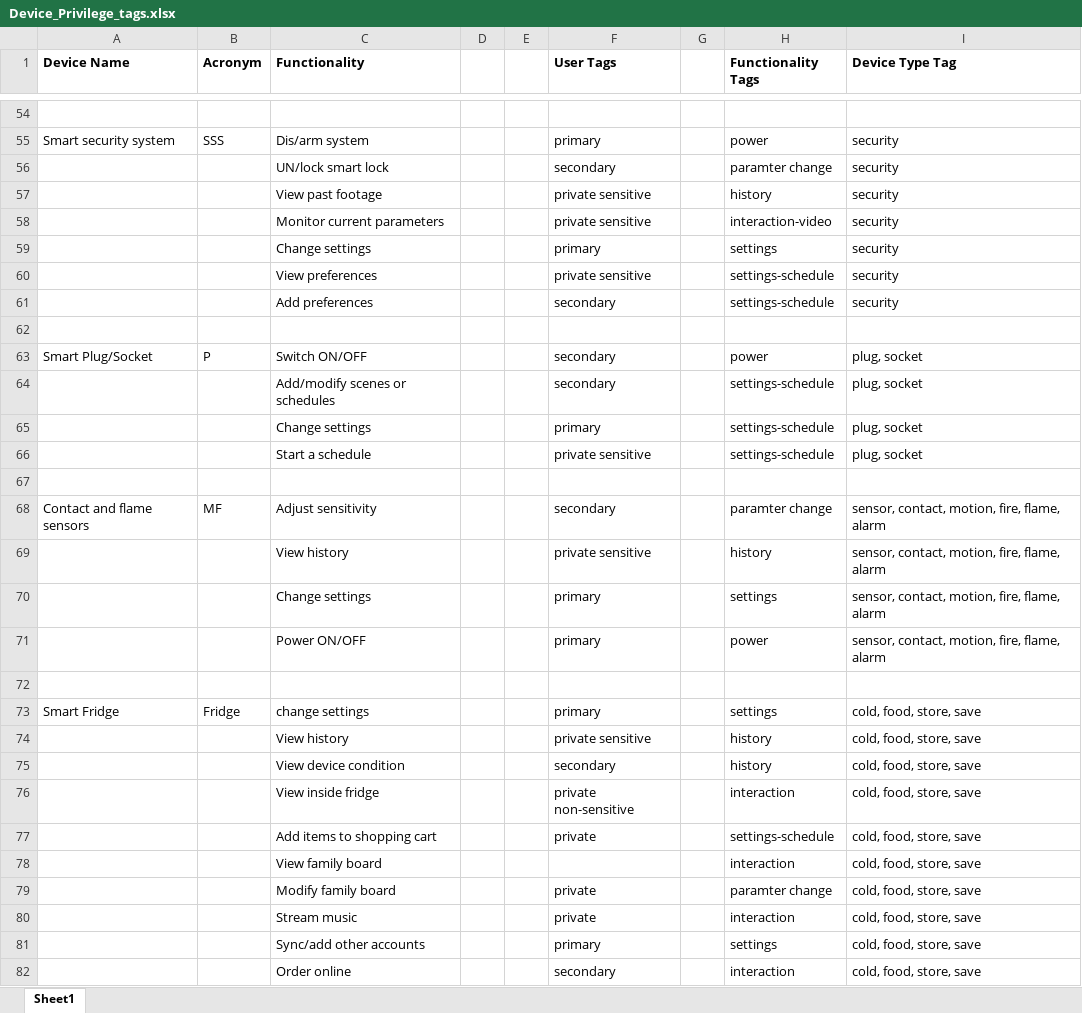
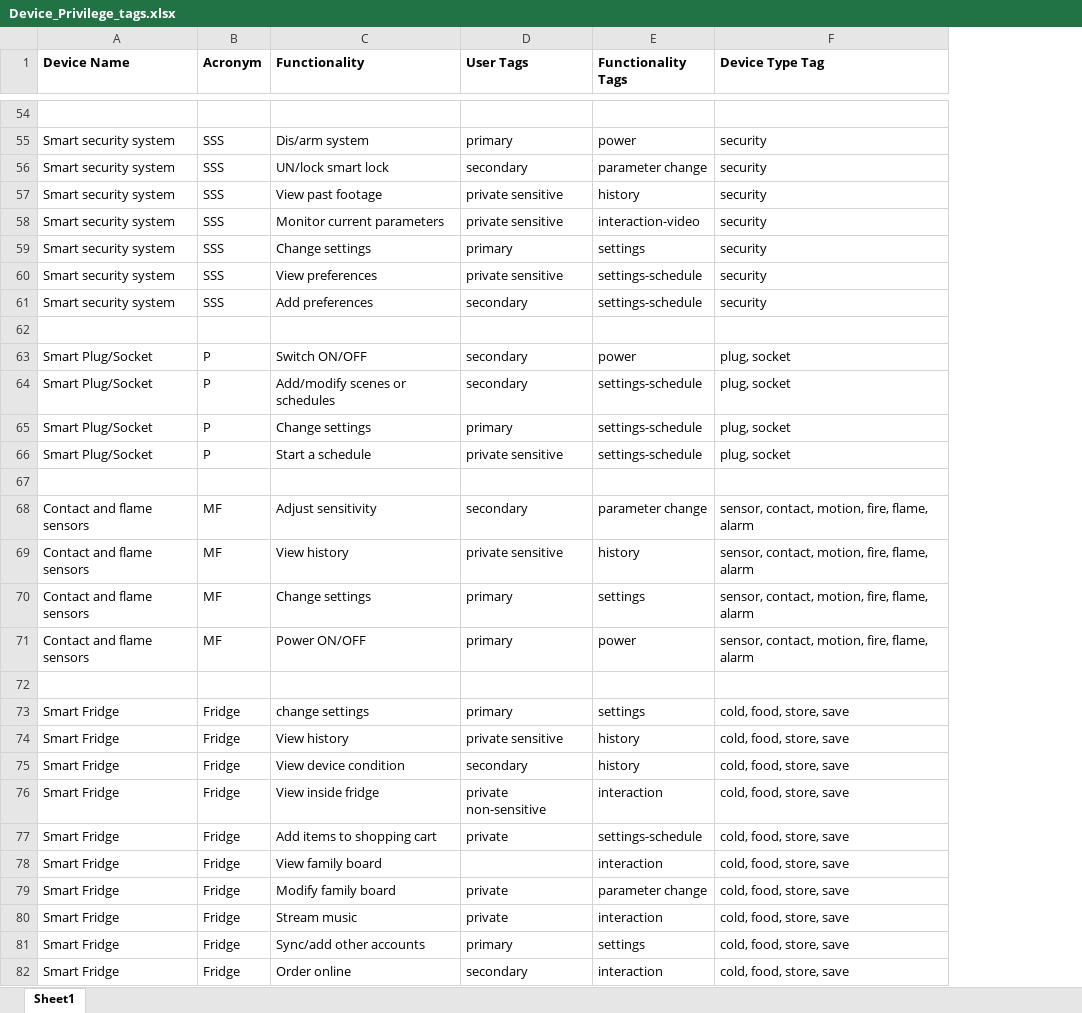
Before and after one commit to shrave/SmartHomePrivilege-Manager, an Excel workbook: Device_Privilege_tags.xlsx, sheet Sheet1, drawn as a sheet; only a part is shown, gaps mark what is left out; values as stored, in another font and other column widths than the file's, no borders; removed rows and columns are numbered as before the commit, all else as after; the diff covers the shown part only; the diff names each change by its address in the sheet, - before the commit and + after, or states it on an @@ line.

```diff
--- a/Device_Privilege_tags.xlsx (sheet Sheet1)
+++ b/Device_Privilege_tags.xlsx (sheet Sheet1)
-column D, empty
-column E, empty
-column G, empty
-A56:A61 (Device Name): (empty)
+A56:A61 (Device Name): Smart security system
-B56:B61 (Acronym): (empty)
+B56:B61 (Acronym): SSS
-E56 (Functionality Tags): paramter change
+E56 (Functionality Tags): parameter change
-A64:A66 (Device Name): (empty)
+A64:A66 (Device Name): Smart Plug/Socket
-B64:B66 (Acronym): (empty)
+B64:B66 (Acronym): P
-E68 (Functionality Tags): paramter change
+E68 (Functionality Tags): parameter change
-A69:A71 (Device Name): (empty)
+A69:A71 (Device Name): Contact and flame sensors
-B69:B71 (Acronym): (empty)
+B69:B71 (Acronym): MF
-A74:A82 (Device Name): (empty)
+A74:A82 (Device Name): Smart Fridge
-B74:B82 (Acronym): (empty)
+B74:B82 (Acronym): Fridge
-E79 (Functionality Tags): paramter change
+E79 (Functionality Tags): parameter change
```
Also changed, not shown: 117 edited cells elsewhere in this sheet, Device List.xlsx, 31 other files.
